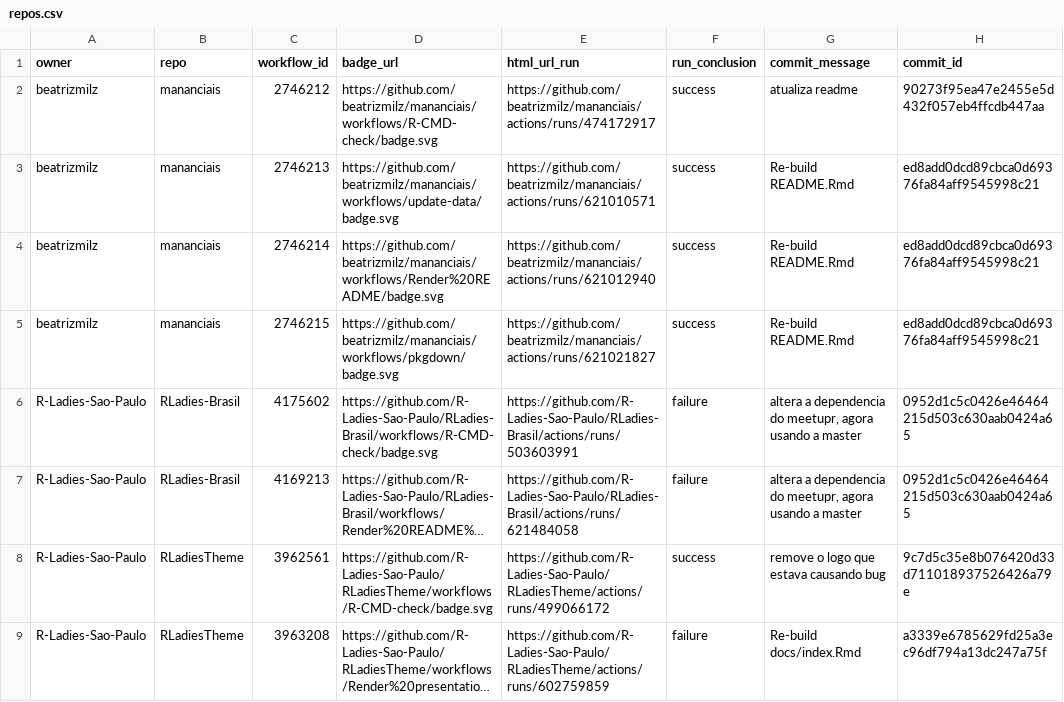
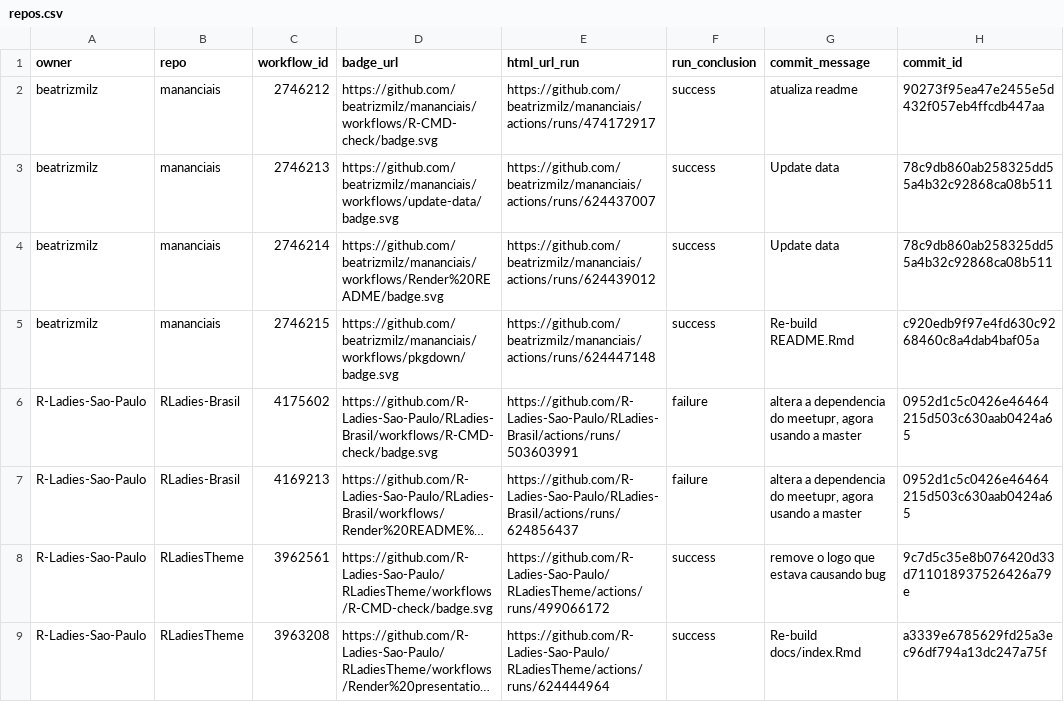
Before and after one commit to beatrizmilz/status, a CSV file: repos.csv, drawn as a sheet; only a part is shown; long unchanged cells end in …; the diff names each change by its address in the sheet, - before the commit and + after, or states it on an @@ line.

```diff
--- a/repos.csv
+++ b/repos.csv
-E3 (html_url_run): https://github.com/beatrizmilz/mananciais/actions/runs/621010571
+E3 (html_url_run): https://github.com/beatrizmilz/mananciais/actions/runs/624437007
-G3:G4 (commit_message): Re-build README.Rmd
+G3:G4 (commit_message): Update data
-H3:H4 (commit_id): ed8add0dcd89cbca0d69376fa84aff9545998c21
+H3:H4 (commit_id): 78c9db860ab258325dd55a4b32c92868ca08b511
-E4 (html_url_run): https://github.com/beatrizmilz/mananciais/actions/runs/621012940
+E4 (html_url_run): https://github.com/beatrizmilz/mananciais/actions/runs/624439012
-E5 (html_url_run): https://github.com/beatrizmilz/mananciais/actions/runs/621021827
+E5 (html_url_run): https://github.com/beatrizmilz/mananciais/actions/runs/624447148
-H5 (commit_id): ed8add0dcd89cbca0d69376fa84aff9545998c21
+H5 (commit_id): c920edb9f97e4fd630c9268460c8a4dab4baf05a
-E7 (html_url_run): https://github.com/R-Ladies-Sao-Paulo/RLadies-Brasil/actions/runs/621484058
+E7 (html_url_run): https://github.com/R-Ladies-Sao-Paulo/RLadies-Brasil/actions/runs/624856437
-E9 (html_url_run): https://github.com/R-Ladies-Sao-Paulo/RLadiesTheme/actions/runs/602759859
+E9 (html_url_run): https://github.com/R-Ladies-Sao-Paulo/RLadiesTheme/actions/runs/624444964
-F9 (run_conclusion): failure
+F9 (run_conclusion): success
```
Also changed, not shown: 1 other file.
